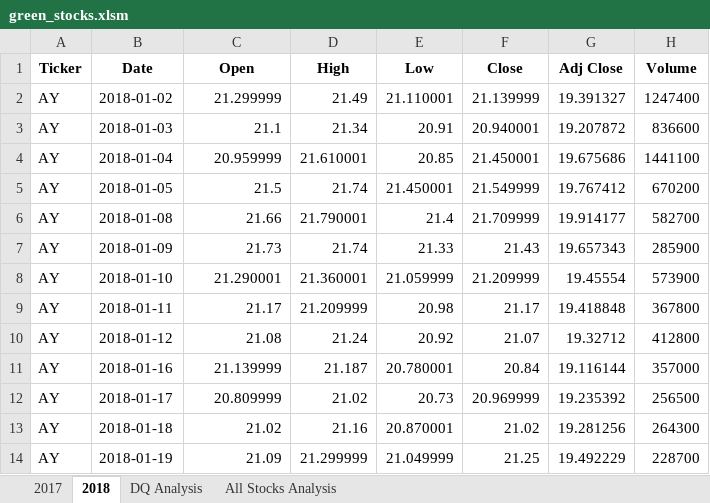
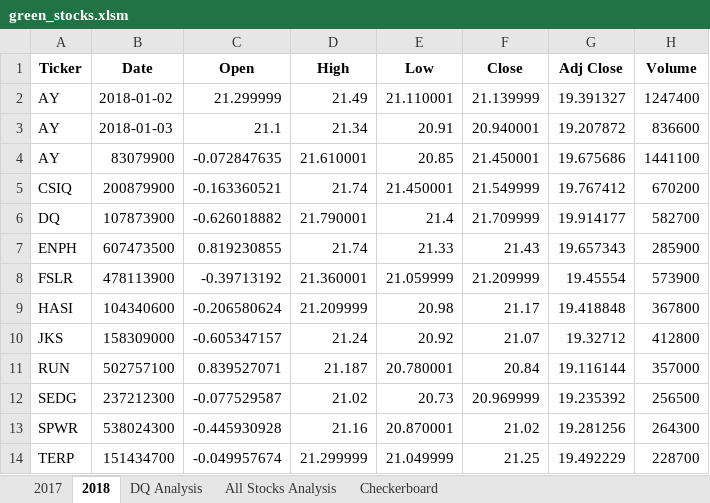
Before and after one commit to Reilamos/stock-analysis, an Excel workbook: green_stocks.xlsm, sheet 2018, drawn as a sheet; only a part is shown; values as stored, in another font and other column widths than the file's, no borders; the diff covers the shown part only; the diff names each change by its address in the sheet, - before the commit and + after, or states it on an @@ line.

Commit message:
V6 with buttons

```diff
--- a/green_stocks.xlsm (sheet 2018)
+++ b/green_stocks.xlsm (sheet 2018)
+sheet tab: Checkerboard
-B4 (Date): 2018-01-04
+B4 (Date): 83079900
-C4 (Open): 20.959999
+C4 (Open): -0.072847635
-A5 (Ticker): AY
+A5 (Ticker): CSIQ
-B5 (Date): 2018-01-05
+B5 (Date): 200879900
-C5 (Open): 21.5
+C5 (Open): -0.163360521
-A6 (Ticker): AY
+A6 (Ticker): DQ
-B6 (Date): 2018-01-08
+B6 (Date): 107873900
-C6 (Open): 21.66
+C6 (Open): -0.626018882
-A7 (Ticker): AY
+A7 (Ticker): ENPH
-B7 (Date): 2018-01-09
+B7 (Date): 607473500
-C7 (Open): 21.73
+C7 (Open): 0.819230855
-A8 (Ticker): AY
+A8 (Ticker): FSLR
-B8 (Date): 2018-01-10
+B8 (Date): 478113900
-C8 (Open): 21.290001
+C8 (Open): -0.39713192
-A9 (Ticker): AY
+A9 (Ticker): HASI
-B9 (Date): 2018-01-11
+B9 (Date): 104340600
-C9 (Open): 21.17
+C9 (Open): -0.206580624
-A10 (Ticker): AY
+A10 (Ticker): JKS
-B10 (Date): 2018-01-12
+B10 (Date): 158309000
-C10 (Open): 21.08
+C10 (Open): -0.605347157
-A11 (Ticker): AY
+A11 (Ticker): RUN
-B11 (Date): 2018-01-16
+B11 (Date): 502757100
-C11 (Open): 21.139999
+C11 (Open): 0.839527071
-A12 (Ticker): AY
+A12 (Ticker): SEDG
-B12 (Date): 2018-01-17
+B12 (Date): 237212300
-C12 (Open): 20.809999
+C12 (Open): -0.077529587
-A13 (Ticker): AY
+A13 (Ticker): SPWR
-B13 (Date): 2018-01-18
+B13 (Date): 538024300
-C13 (Open): 21.02
+C13 (Open): -0.445930928
-A14 (Ticker): AY
+A14 (Ticker): TERP
-B14 (Date): 2018-01-19
+B14 (Date): 151434700
-C14 (Open): 21.09
+C14 (Open): -0.049957674
```
Also changed, not shown: 3 edited cells elsewhere in this sheet, sheet All Stocks Analysis, charts or pictures.
